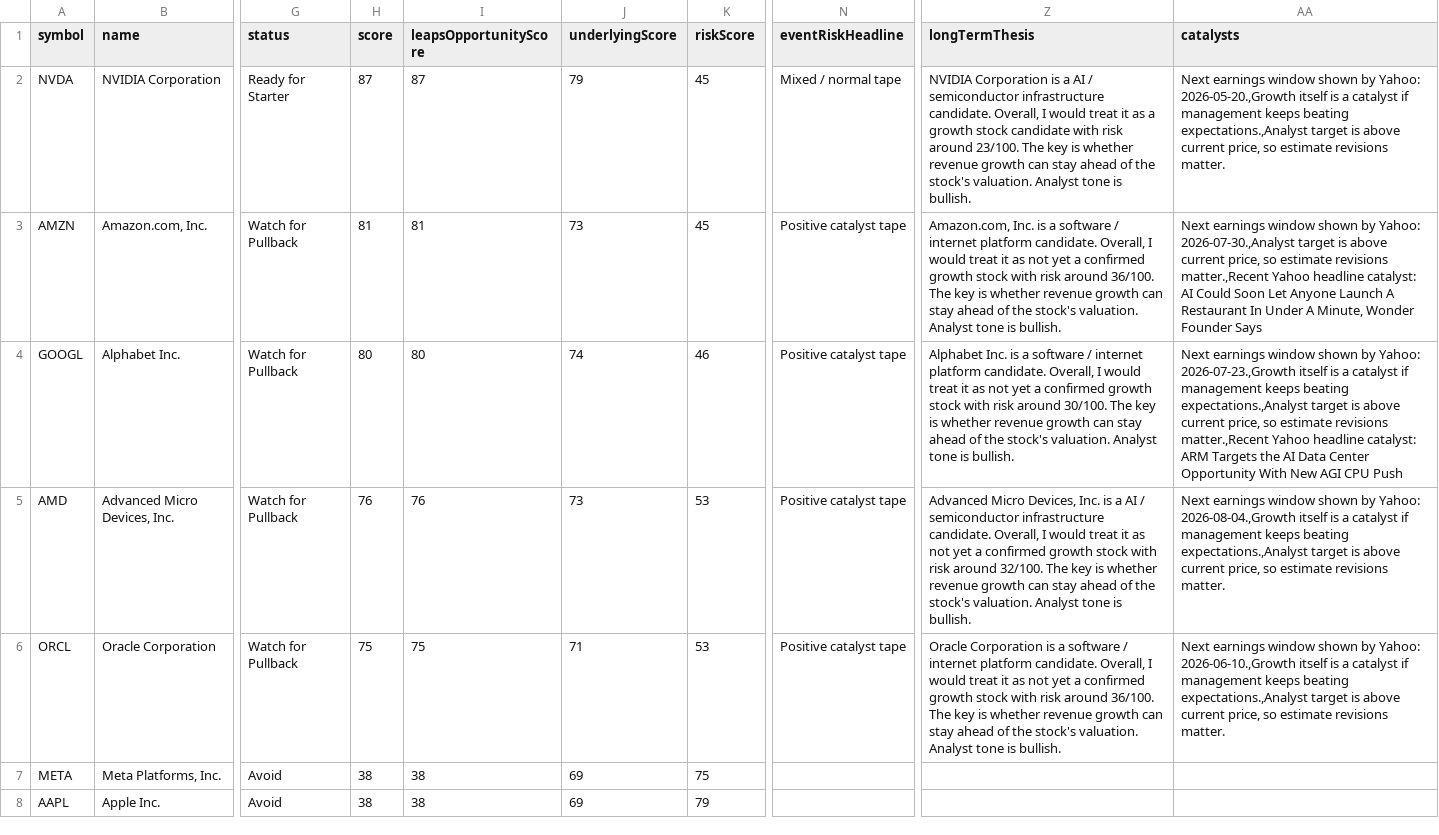
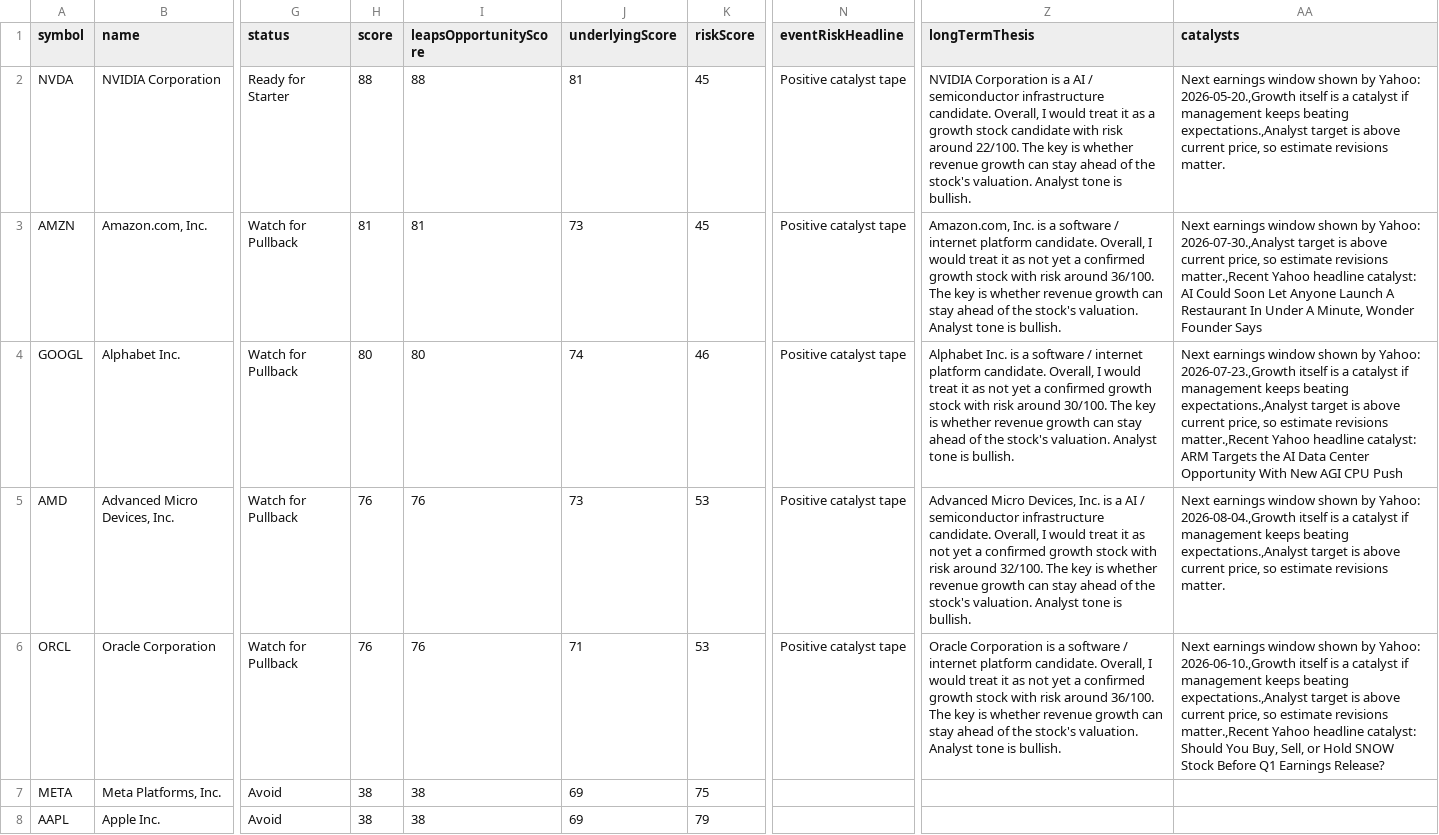
Before and after one commit to narendra0467/Trading-System, a CSV file: reports/latest_leaps_scan.csv, drawn as a sheet; only a part is shown, gaps mark what is left out; the diff covers the shown part only; the diff names each change by its address in the sheet, - before the commit and + after, or states it on an @@ line.

```diff
--- a/reports/latest_leaps_scan.csv
+++ b/reports/latest_leaps_scan.csv
-H2 (score): 87
+H2 (score): 88
-I2 (leapsOpportunityScore): 87
+I2 (leapsOpportunityScore): 88
-J2 (underlyingScore): 79
+J2 (underlyingScore): 81
-N2 (eventRiskHeadline): Mixed / normal tape
+N2 (eventRiskHeadline): Positive catalyst tape
-Z2 (longTermThesis): …risk around 23/100. The key…
+Z2 (longTermThesis): …risk around 22/100. The key…
-H6 (score): 75
+H6 (score): 76
-I6 (leapsOpportunityScore): 75
+I6 (leapsOpportunityScore): 76
-AA6 (catalysts): …estimate revisions matter.
+AA6 (catalysts): …estimate revisions matter.,Recent Yahoo headline catalyst: Should You Buy, Sell, or Hold SNOW Stock Before Q1 Earnings Release?
```
Also changed, not shown: 3 added rows, 3 removed rows and 4 edited cells elsewhere in this file, reports/hidden_multibagger_discovery_scanner.csv, reports/latest_high_risk_scan.csv, 12 other files.
